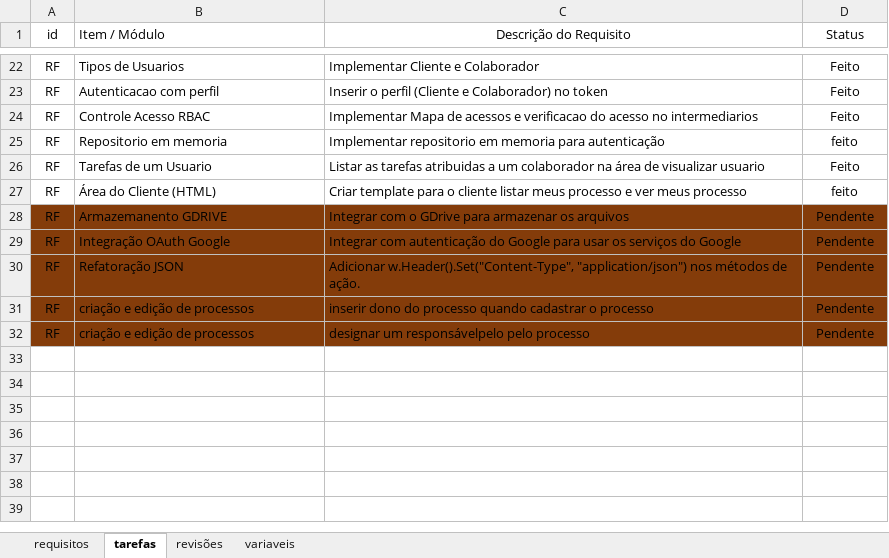
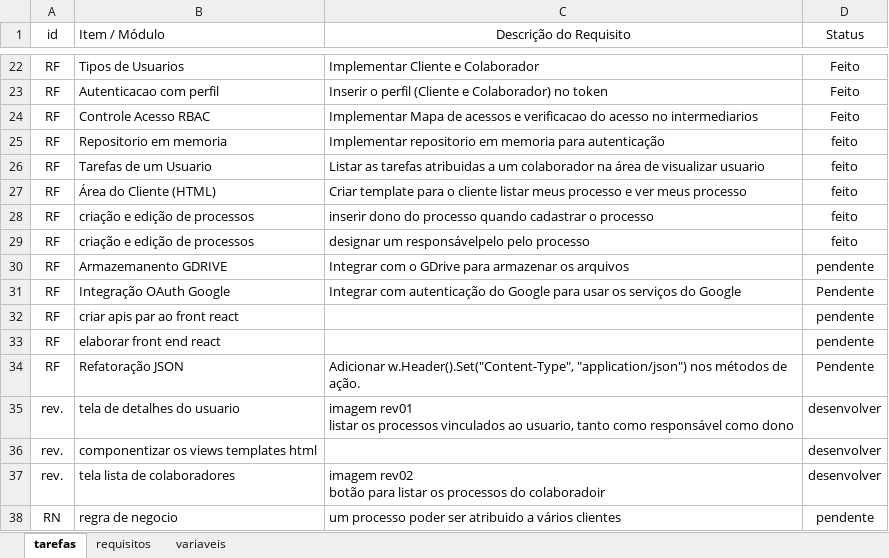
Before and after one commit to gleberphant/processo-man, an Excel workbook: projeto/Backlog.xlsx, sheet tarefas, drawn as a sheet; only a part is shown, gaps mark what is left out; values as stored, in another font and other column widths than the file's, no borders; conditional formats and table styles not drawn; removed rows and columns are numbered as before the commit, all else as after; ↵ is a line break in a cell; the diff names each change by its address in the sheet, - before the commit and + after, or states it on an @@ line.

```diff
--- a/projeto/Backlog.xlsx (sheet tarefas)
+++ b/projeto/Backlog.xlsx (sheet tarefas)
-sheet tab: revisões
@@ sheet tab order changed: tarefas | requisitos | variaveis @@
-D26 (Status): Feito
+D26 (Status): feito
+row 28: RF | criação e edição de processos | inserir dono do processo quando cadastrar o processo | feito
+row 29: RF | criação e edição de processos | designar um responsávelpelo pelo processo | feito
-A30:D31 fill: #843C0A
+A30:D31 fill: none
-D30 (Status): Pendente
+D30 (Status): pendente
+row 32: RF | criar apis par ao front react |  | pendente
+row 33: RF | elaborar front end react |  | pendente
-A34:D34 fill: #843C0A
+A34:D34 fill: none
-row 31: RF | criação e edição de processos | inserir dono do processo quando cadastrar o processo | Pendente
-row 32: RF | criação e edição de processos | designar um responsávelpelo pelo processo | Pendente
+row 35: rev. | tela de detalhes do usuario | imagem rev01 ↵ listar os processos vinculados ao usuario, tanto como responsável como dono | desenvolver
+row 36: rev. | componentizar os views templates html |  | desenvolver
+row 37: rev. | tela lista de colaboradores | imagem rev02 ↵ botão para listar os processos do colaboradoir | desenvolver
+row 38: RN | regra de negocio | um processo poder ser atribuido a vários clientes | pendente
```
Also changed, not shown: sheet requisitos, 31 other files.
